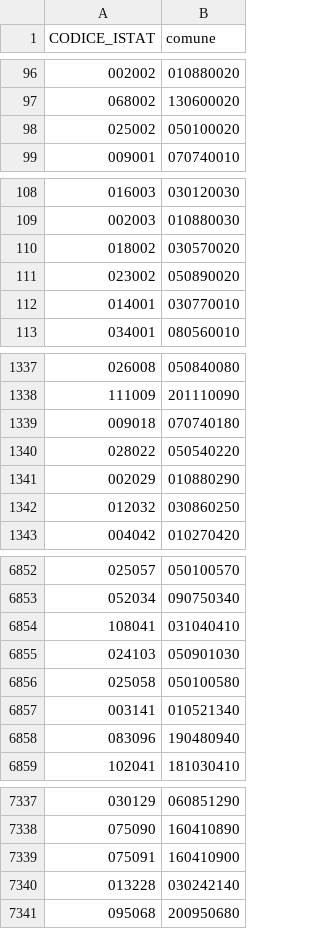
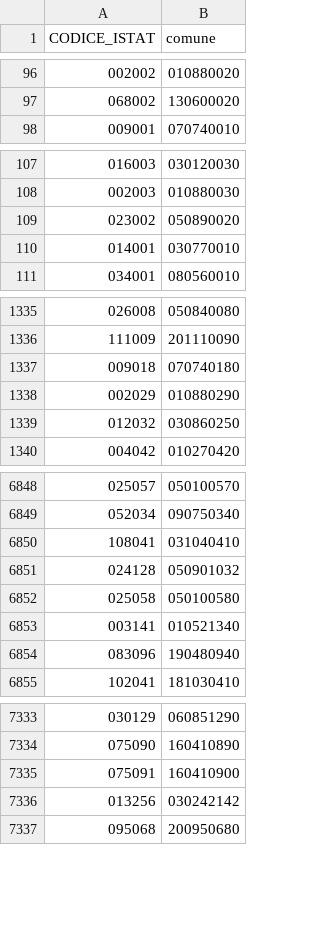
Before and after one commit to ondata/sesso-e-potere, a CSV file: dati/amministazioni-italiane/risorse/comuni.csv, drawn as a sheet; only a part is shown, gaps mark what is left out; removed rows and columns are numbered as before the commit, all else as after; the diff covers the shown part only; the diff names each change by its address in the sheet, - before the commit and + after, or states it on an @@ line.

Commit message:
aggiornata lista anagrafica comuni

```diff
--- a/dati/amministazioni-italiane/risorse/comuni.csv
+++ b/dati/amministazioni-italiane/risorse/comuni.csv
-row 98: 025002 | 050100020
-row 110: 018002 | 030570020
-row 1340: 028022 | 050540220
-row 6855: 024103 | 050901030
+row 6851: 024128 | 050901032
-row 7340: 013228 | 030242140
+row 7336: 013256 | 030242142
```
Also changed, not shown: 2 added rows, 4 removed rows and 4 moved rows elsewhere in this file, dati/amministazioni-italiane/risorse/codici_comuni.csv.
